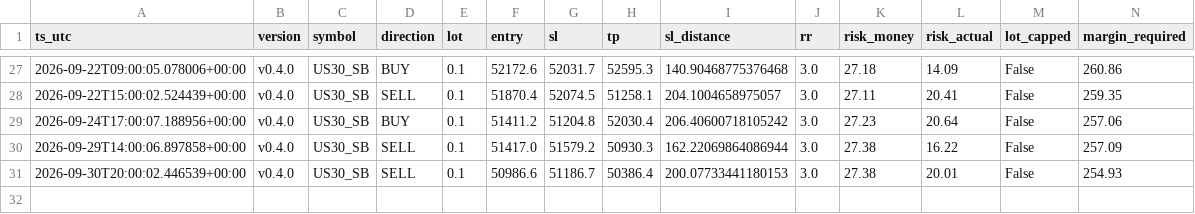
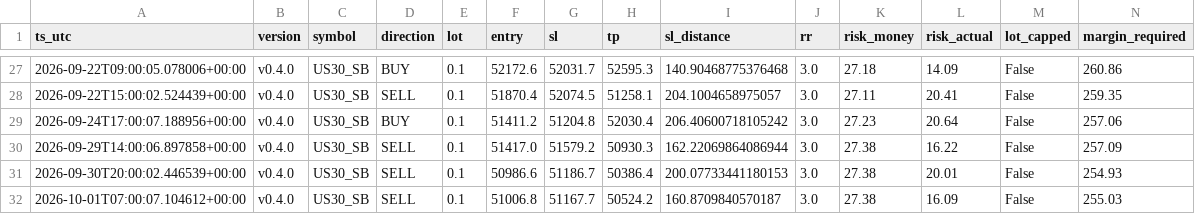
Before and after one commit to jorgenofuentes/tb-logs, a CSV file: trades_US30_SB_v0.4.0.csv, drawn as a sheet; only a part is shown, gaps mark what is left out; rows hold the shown columns only; the diff names each change by its address in the sheet, - before the commit and + after, or states it on an @@ line.

```diff
--- a/trades_US30_SB_v0.4.0.csv
+++ b/trades_US30_SB_v0.4.0.csv
+row 32: 2026-10-01T07:00:07.104612+00:00 | v0.4.0 | US30_SB | SELL | 0.1 | 51006.8 | 51167.7 | 50524.2 | 160.8709840570187 | 3.0 | 27.38 | 16.09 | False | 255.03
```
Also changed, not shown: signals_US30_SB_v0.4.0.csv, 2 other files.
